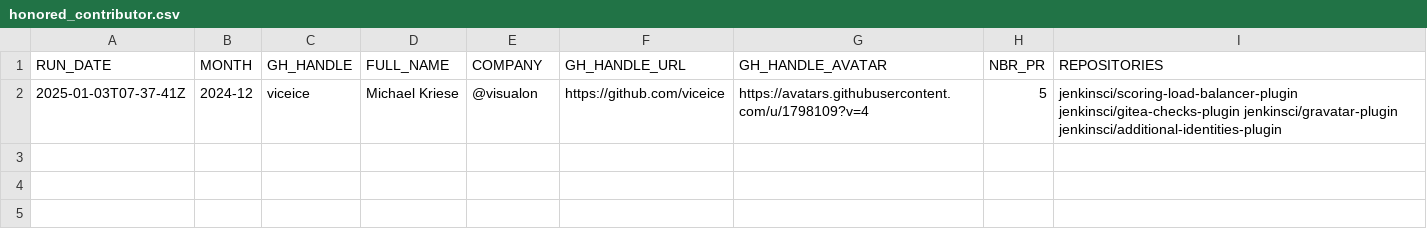
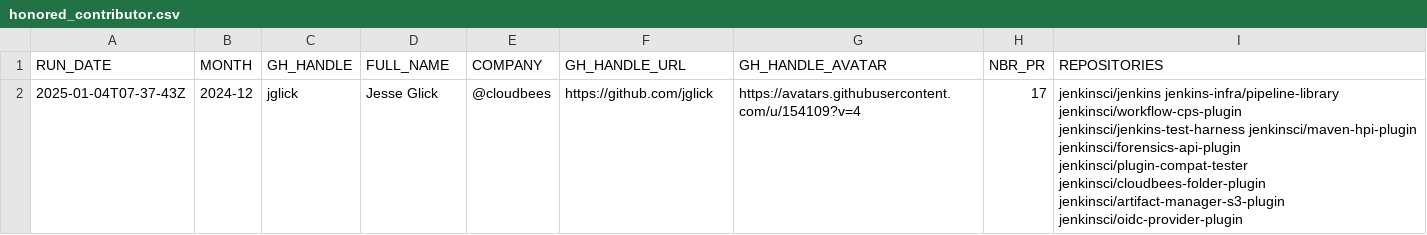
Before and after one commit to gounthar/jenkins-submitter-stats, a CSV file: data/honored_contributor.csv, drawn as a sheet; removed rows and columns are numbered as before the commit, all else as after; the diff names each change by its address in the sheet, - before the commit and + after, or states it on an @@ line.

```diff
--- a/data/honored_contributor.csv
+++ b/data/honored_contributor.csv
-row 2: 2025-01-03T07-37-41Z | 2024-12 | viceice | Michael Kriese | @visualon | https://github.com/viceice | https://avatars.githubusercontent.com/u/1798109?v=4 | 5 | jenkinsci/scoring-load-balancer-plugin jenkinsci/gitea-checks-plugin jenkinsci/gravatar-plugin jenkinsci/additional-identities-plugin
+row 2: 2025-01-04T07-37-43Z | 2024-12 | jglick | Jesse Glick | @cloudbees | https://github.com/jglick | https://avatars.githubusercontent.com/u/154109?v=4 | 17 | jenkinsci/jenkins jenkins-infra/pipeline-library jenkinsci/workflow-cps-plugin jenkinsci/jenkins-test-harness jenkinsci/maven-hpi-plugin jenkinsci/forensics-api-plugin jenkinsci/plugin-compat-tester jenkinsci/cloudbees-folder-plugin jenkinsci/artifact-manager-s3-plugin jenkinsci/oidc-provider-plugin
```
